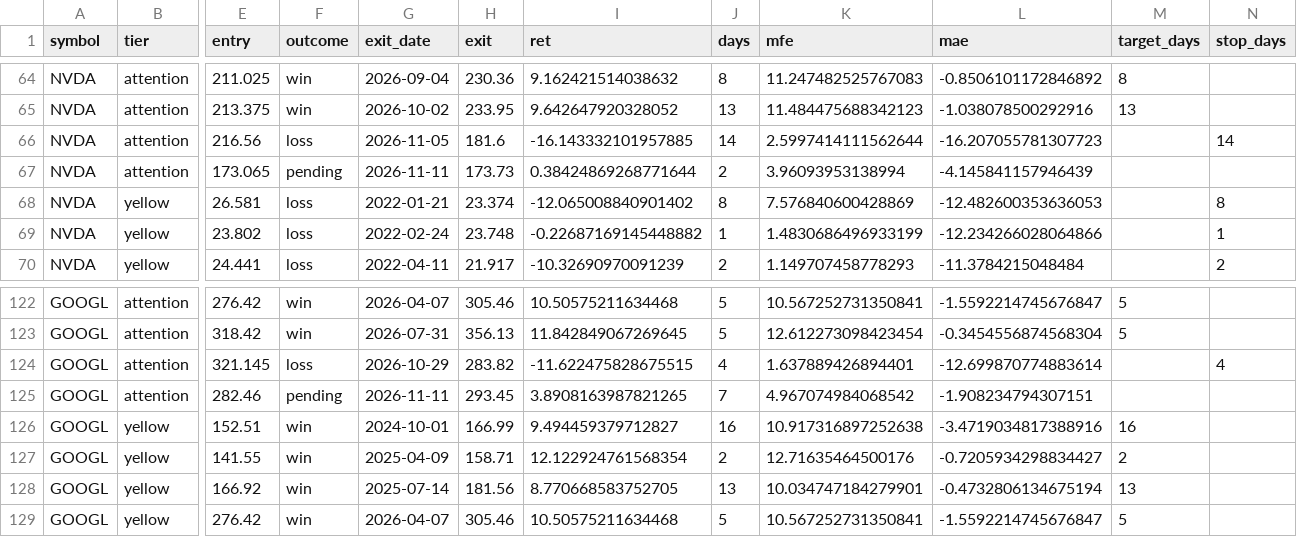
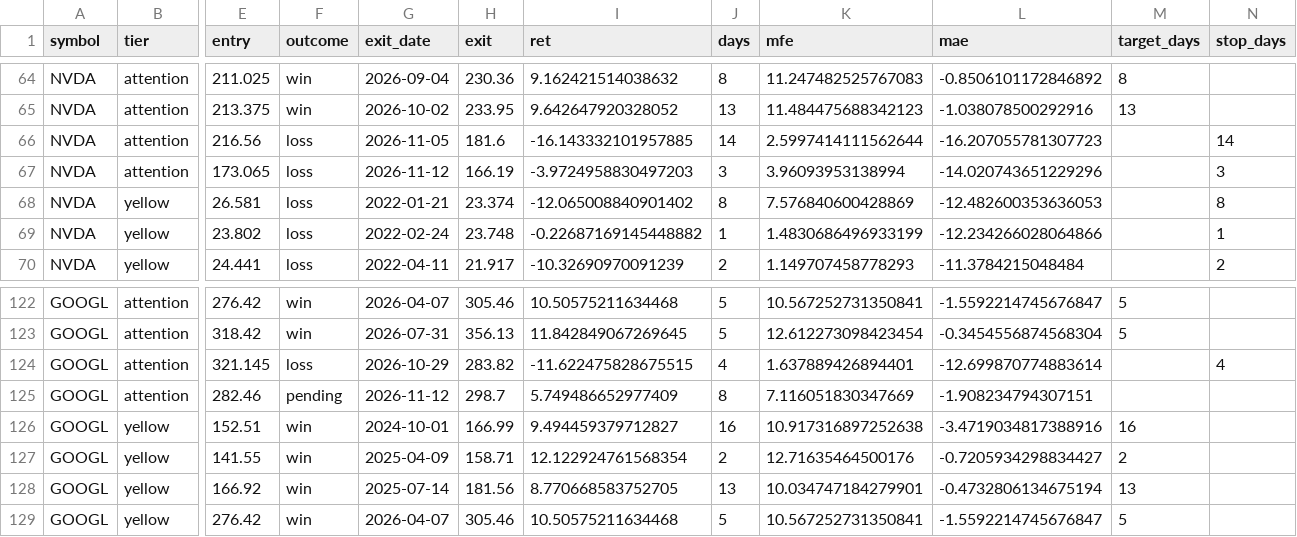
Before and after one commit to ninaweiwei126/finance-news-dashboard, a CSV file: signal-dashboard/docs/nvda_googl_5y_backtest_trades.csv, drawn as a sheet; only a part is shown, gaps mark what is left out; the diff names each change by its address in the sheet, - before the commit and + after, or states it on an @@ line.

```diff
--- a/signal-dashboard/docs/nvda_googl_5y_backtest_trades.csv
+++ b/signal-dashboard/docs/nvda_googl_5y_backtest_trades.csv
-F67 (outcome): pending
+F67 (outcome): loss
-G67 (exit_date): 2026-11-11
+G67 (exit_date): 2026-11-12
-H67 (exit): 173.73
+H67 (exit): 166.19
-I67 (ret): 0.38424869268771644
+I67 (ret): -3.9724958830497203
-J67 (days): 2
+J67 (days): 3
-L67 (mae): -4.145841157946439
+L67 (mae): -14.020743651229296
-N67 (stop_days): (empty)
+N67 (stop_days): 3
-G125 (exit_date): 2026-11-11
+G125 (exit_date): 2026-11-12
-H125 (exit): 293.45
+H125 (exit): 298.7
-I125 (ret): 3.8908163987821265
+I125 (ret): 5.749486652977409
-J125 (days): 7
+J125 (days): 8
-K125 (mfe): 4.967074984068542
+K125 (mfe): 7.116051830347669
```
Also changed, not shown: 2 other files.
